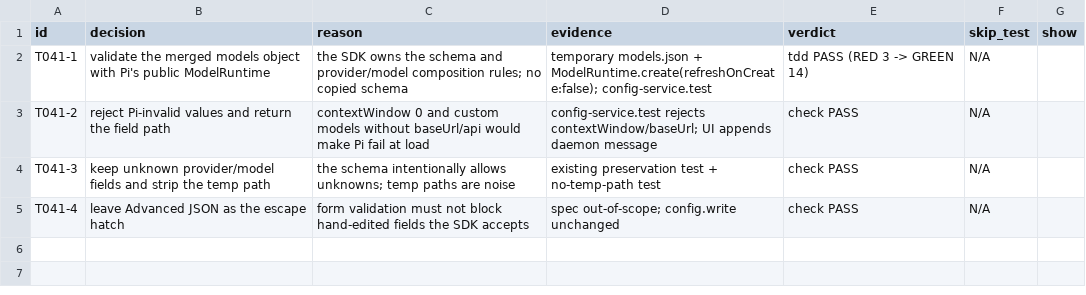
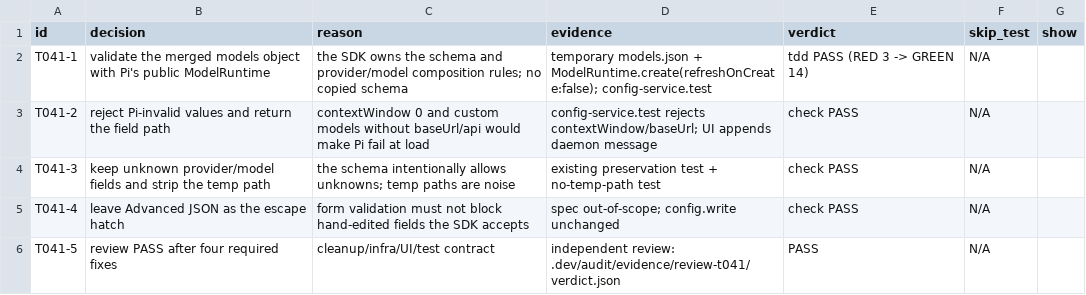
Before and after one commit to ariesfish/pie, a TSV file: .dev/audit/T-041.tsv, drawn as a sheet; the diff names each change by its address in the sheet, - before the commit and + after, or states it on an @@ line.

Commit message:
fix(config): harden the Pi schema validator
Review follow-up to T-041: cleanup failures cannot fail a valid save,
infra errors map to internal without leaking temp paths, legacy invalid
messages are not duplicated in the UI, and the schema-error test proves
the original file stays byte-identical.

```diff
--- a/.dev/audit/T-041.tsv
+++ b/.dev/audit/T-041.tsv
+row 6: T041-5 | review PASS after four required fixes | cleanup/infra/UI/test contract | independent review: .dev/audit/evidence/review-t041/verdict.json | PASS | N/A
```
Also changed, not shown: 4 other files.
